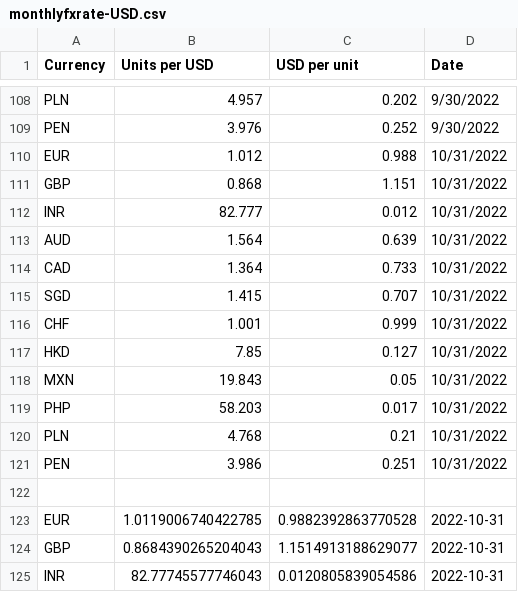
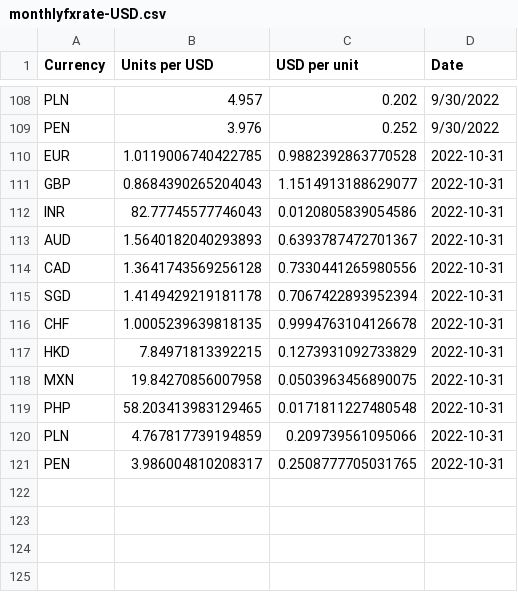
Before and after one commit to nattanarcilla/brc-pythonscripts, a CSV file: monthlyfxrate-USD.csv, drawn as a sheet; only a part is shown, gaps mark what is left out; the shorter side is filled out with more unchanged rows.

Commit message:
Update monthlyfxrate-USD.csv

```diff
--- a/monthlyfxrate-USD.csv
+++ b/monthlyfxrate-USD.csv
@@ -109,15 +109,2 @@ PLN,4.957,0.202,9/30/2022
 PEN,3.976,0.252,9/30/2022
-EUR,1.012,0.988,10/31/2022
-GBP,0.868,1.151,10/31/2022
-INR,82.777,0.012,10/31/2022
-AUD,1.564,0.639,10/31/2022
-CAD,1.364,0.733,10/31/2022
-SGD,1.415,0.707,10/31/2022
-CHF,1.001,0.999,10/31/2022
-HKD,7.85,0.127,10/31/2022
-MXN,19.843,0.05,10/31/2022
-PHP,58.203,0.017,10/31/2022
-PLN,4.768,0.21,10/31/2022
-PEN,3.986,0.251,10/31/2022
-,,,
 EUR,1.0119006740422785,0.9882392863770528,2022-10-31
```
